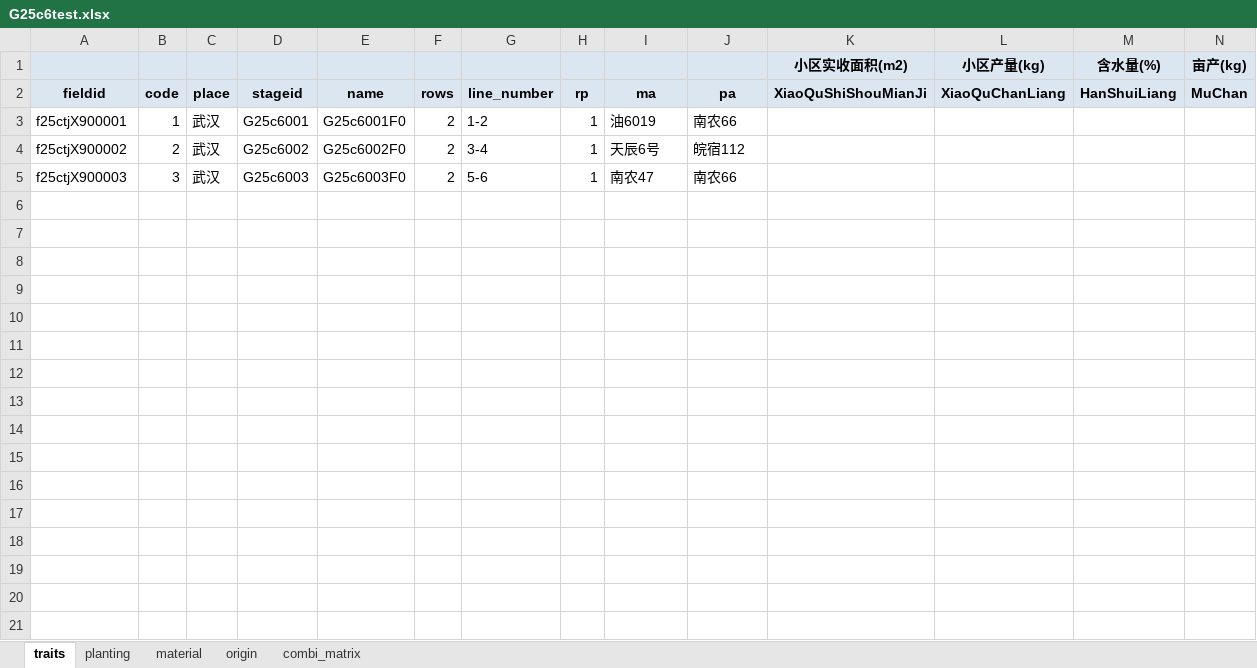
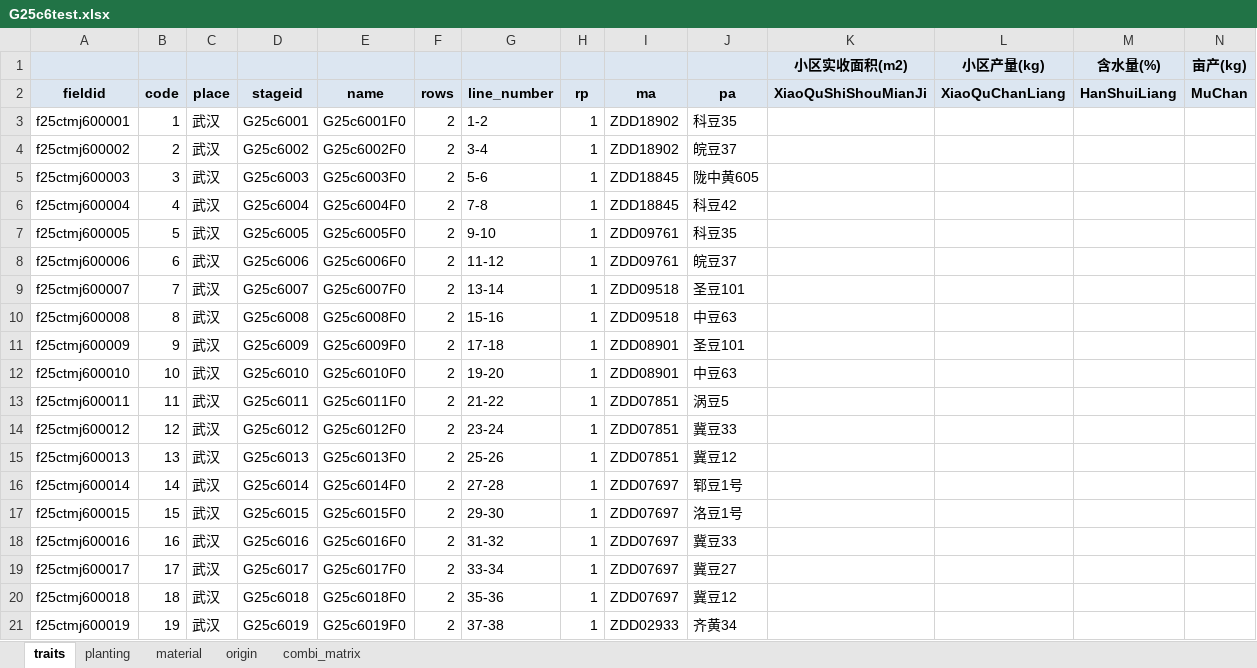
Before and after one commit to shenshenwu5/soy_cross_v2, an Excel workbook: output/G25c6test.xlsx, sheet traits, drawn as a sheet; only a part is shown; values as stored, in another font and other column widths than the file's, no borders; rows hold the shown columns only; the diff covers the shown part only; the diff names each change by its address in the sheet, - before the commit and + after, or states it on an @@ line.

```diff
--- a/output/G25c6test.xlsx (sheet traits)
+++ b/output/G25c6test.xlsx (sheet traits)
-A3: f25ctjX900001
+A3: f25ctmj600001
-I3: 油6019
+I3: ZDD18902
-J3: 南农66
+J3: 科豆35
-A4: f25ctjX900002
+A4: f25ctmj600002
-I4: 天辰6号
+I4: ZDD18902
-J4: 皖宿112
+J4: 皖豆37
-A5: f25ctjX900003
+A5: f25ctmj600003
-I5: 南农47
+I5: ZDD18845
-J5: 南农66
+J5: 陇中黄605
+row 6: f25ctmj600004 | 4 | 武汉 | G25c6004 | G25c6004F0 | 2 | 7-8 | 1 | ZDD18845 | 科豆42
+row 7: f25ctmj600005 | 5 | 武汉 | G25c6005 | G25c6005F0 | 2 | 9-10 | 1 | ZDD09761 | 科豆35
+row 8: f25ctmj600006 | 6 | 武汉 | G25c6006 | G25c6006F0 | 2 | 11-12 | 1 | ZDD09761 | 皖豆37
+row 9: f25ctmj600007 | 7 | 武汉 | G25c6007 | G25c6007F0 | 2 | 13-14 | 1 | ZDD09518 | 圣豆101
+row 10: f25ctmj600008 | 8 | 武汉 | G25c6008 | G25c6008F0 | 2 | 15-16 | 1 | ZDD09518 | 中豆63
+row 11: f25ctmj600009 | 9 | 武汉 | G25c6009 | G25c6009F0 | 2 | 17-18 | 1 | ZDD08901 | 圣豆101
+row 12: f25ctmj600010 | 10 | 武汉 | G25c6010 | G25c6010F0 | 2 | 19-20 | 1 | ZDD08901 | 中豆63
+row 13: f25ctmj600011 | 11 | 武汉 | G25c6011 | G25c6011F0 | 2 | 21-22 | 1 | ZDD07851 | 涡豆5
+row 14: f25ctmj600012 | 12 | 武汉 | G25c6012 | G25c6012F0 | 2 | 23-24 | 1 | ZDD07851 | 冀豆33
+row 15: f25ctmj600013 | 13 | 武汉 | G25c6013 | G25c6013F0 | 2 | 25-26 | 1 | ZDD07851 | 冀豆12
+row 16: f25ctmj600014 | 14 | 武汉 | G25c6014 | G25c6014F0 | 2 | 27-28 | 1 | ZDD07697 | 郓豆1号
+row 17: f25ctmj600015 | 15 | 武汉 | G25c6015 | G25c6015F0 | 2 | 29-30 | 1 | ZDD07697 | 洛豆1号
+row 18: f25ctmj600016 | 16 | 武汉 | G25c6016 | G25c6016F0 | 2 | 31-32 | 1 | ZDD07697 | 冀豆33
+row 19: f25ctmj600017 | 17 | 武汉 | G25c6017 | G25c6017F0 | 2 | 33-34 | 1 | ZDD07697 | 冀豆27
+row 20: f25ctmj600018 | 18 | 武汉 | G25c6018 | G25c6018F0 | 2 | 35-36 | 1 | ZDD07697 | 冀豆12
+row 21: f25ctmj600019 | 19 | 武汉 | G25c6019 | G25c6019F0 | 2 | 37-38 | 1 | ZDD02933 | 齐黄34
```
Also changed, not shown: 31 added rows elsewhere in this sheet, sheet planting, sheet origin, sheet combi_matrix, 28 other files.
